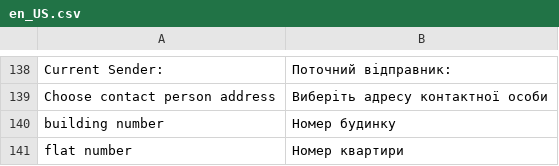
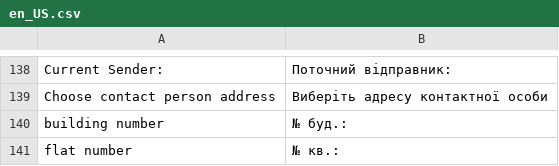
Before and after one commit to PerspectiveTeam/NovaposhtaShipping, a CSV file: i18n/en_US.csv, drawn as a sheet; only a part is shown, gaps mark what is left out.

```diff
--- a/i18n/en_US.csv
+++ b/i18n/en_US.csv
@@ -139,3 +139,3 @@
 "Choose contact person address","Виберіть адресу контактної особи"
-"building number","Номер будинку"
-"flat number","Номер квартири"
+"building number","№ буд.:"
+"flat number","№ кв.:"
```
Also changed, not shown: i18n/ru_RU.csv, i18n/uk_UA.csv.
